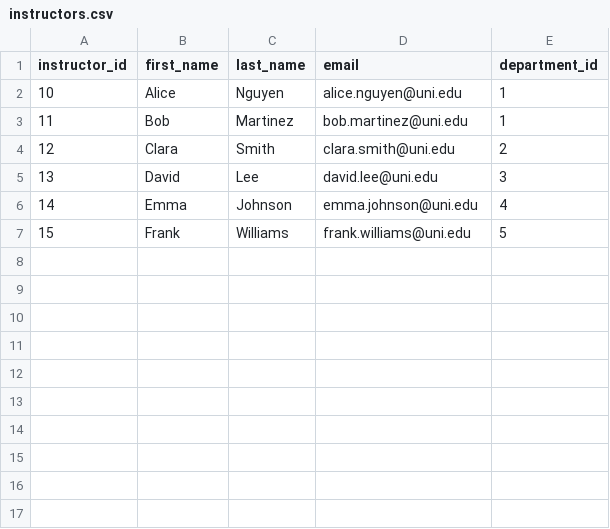
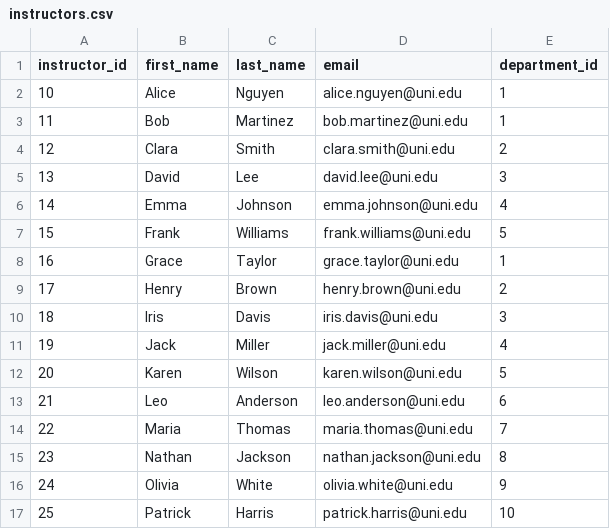
Before and after one commit to Hayriyan/Picsart_AI_2.0, a CSV file: Practice/Students DB/instructors.csv, drawn as a sheet.

```diff
--- a/Practice/Students DB/instructors.csv
+++ b/Practice/Students DB/instructors.csv
@@ -7 +7,11 @@ instructor_id,first_name,last_name,email,department_id
 15,Frank,Williams,frank.williams@uni.edu,5
+16,Grace,Taylor,grace.taylor@uni.edu,1
+17,Henry,Brown,henry.brown@uni.edu,2
+18,Iris,Davis,iris.davis@uni.edu,3
+19,Jack,Miller,jack.miller@uni.edu,4
+20,Karen,Wilson,karen.wilson@uni.edu,5
+21,Leo,Anderson,leo.anderson@uni.edu,6
+22,Maria,Thomas,maria.thomas@uni.edu,7
+23,Nathan,Jackson,nathan.jackson@uni.edu,8
+24,Olivia,White,olivia.white@uni.edu,9
+25,Patrick,Harris,patrick.harris@uni.edu,10
```
Also changed, not shown: Practice/Students DB/classrooms.csv, Practice/Students DB/courses.csv, 3 other files.
